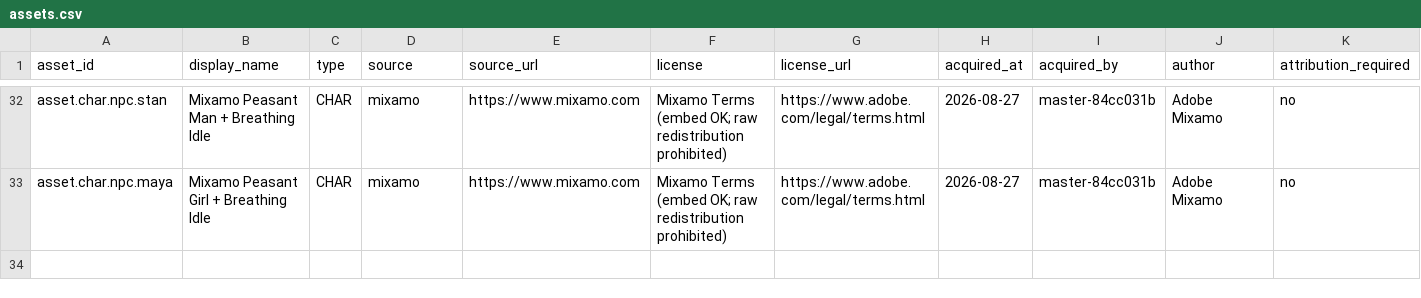
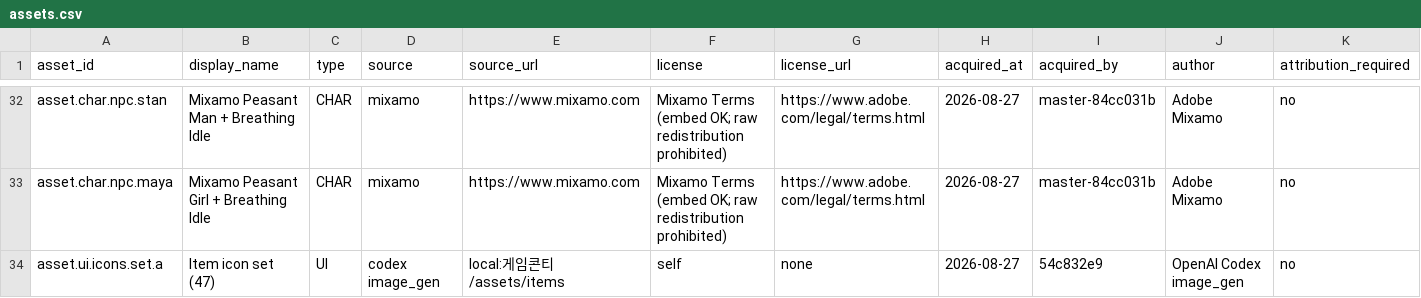
Before and after one commit to ChoiYoungHa/ChoiYoungHa.github.io, a CSV file: src/data/assets.csv, drawn as a sheet; only a part is shown, gaps mark what is left out; rows hold the shown columns only; the diff names each change by its address in the sheet, - before the commit and + after, or states it on an @@ line.

Commit message:
M5-13 자산 밀도 지표 3종(measure.mjs, M3 기준선 silhouette 0.0916) + M6-06 아이템 아이콘 47장 public/ui/items 3.1MB·icons.json·대장 1행 (R81-A, codex-A, wt/bench)

```diff
--- a/src/data/assets.csv
+++ b/src/data/assets.csv
+row 34: asset.ui.icons.set.a | Item icon set (47) | UI | codex image_gen | local:게임콘티/assets/items | self | none | 2026-08-27 | 54c832e9 | OpenAI Codex image_gen | no
```
Also changed, not shown: 53 other files.
